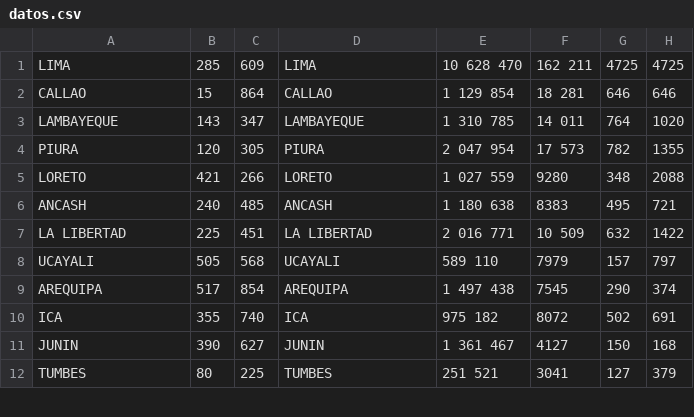
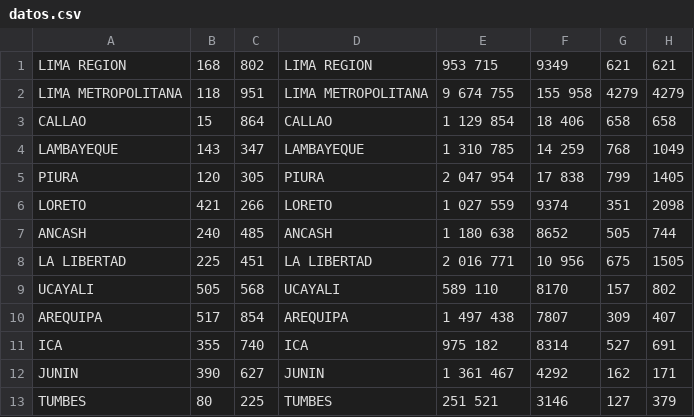
Before and after one commit to lilberick/TelegramBots, a CSV file: TelegramBot/csv/datos.csv, drawn as a sheet; only a part is shown; the diff covers the shown part only.

Commit message:
Se ha separado Lima en Metropolitana y Region

```diff
--- a/TelegramBot/csv/datos.csv
+++ b/TelegramBot/csv/datos.csv
@@ -1,12 +1,13 @@
-"LIMA",285,609,"LIMA","10 628 470","162 211","4725","4725"
-"CALLAO",15,864,"CALLAO","1 129 854","18 281","646","646"
-"LAMBAYEQUE",143,347,"LAMBAYEQUE","1 310 785","14 011","764","1020"
-"PIURA",120,305,"PIURA","2 047 954","17 573","782","1355"
-"LORETO",421,266,"LORETO","1 027 559","9280","348","2088"
-"ANCASH",240,485,"ANCASH","1 180 638","8383","495","721"
-"LA LIBERTAD",225,451,"LA LIBERTAD","2 016 771","10 509","632","1422"
-"UCAYALI",505,568,"UCAYALI","589 110","7979","157","797"
-"AREQUIPA",517,854,"AREQUIPA","1 497 438","7545","290","374"
-"ICA",355,740,"ICA","975 182","8072","502","691"
-"JUNIN",390,627,"JUNIN","1 361 467","4127","150","168"
-"TUMBES",80,225,"TUMBES","251 521","3041","127","379"
+"LIMA REGION",168,802,"LIMA REGION","953 715","9349","621","621"
+"LIMA METROPOLITANA",118,951,"LIMA METROPOLITANA","9 674 755","155 958","4279","4279"
+"CALLAO",15,864,"CALLAO","1 129 854","18 406","658","658"
+"LAMBAYEQUE",143,347,"LAMBAYEQUE","1 310 785","14 259","768","1049"
+"PIURA",120,305,"PIURA","2 047 954","17 838","799","1405"
+"LORETO",421,266,"LORETO","1 027 559","9374","351","2098"
+"ANCASH",240,485,"ANCASH","1 180 638","8652","505","744"
+"LA LIBERTAD",225,451,"LA LIBERTAD","2 016 771","10 956","675","1505"
+"UCAYALI",505,568,"UCAYALI","589 110","8170","157","802"
+"AREQUIPA",517,854,"AREQUIPA","1 497 438","7807","309","407"
+"ICA",355,740,"ICA","975 182","8314","527","691"
+"JUNIN",390,627,"JUNIN","1 361 467","4292","162","171"
+"TUMBES",80,225,"TUMBES","251 521","3146","127","379"
```
Also changed, not shown: 40 edited cells elsewhere in this file, Coordenadas/coordenadas.csv, TelegramBot/csv/coordenadas.csv, 4 other files.
